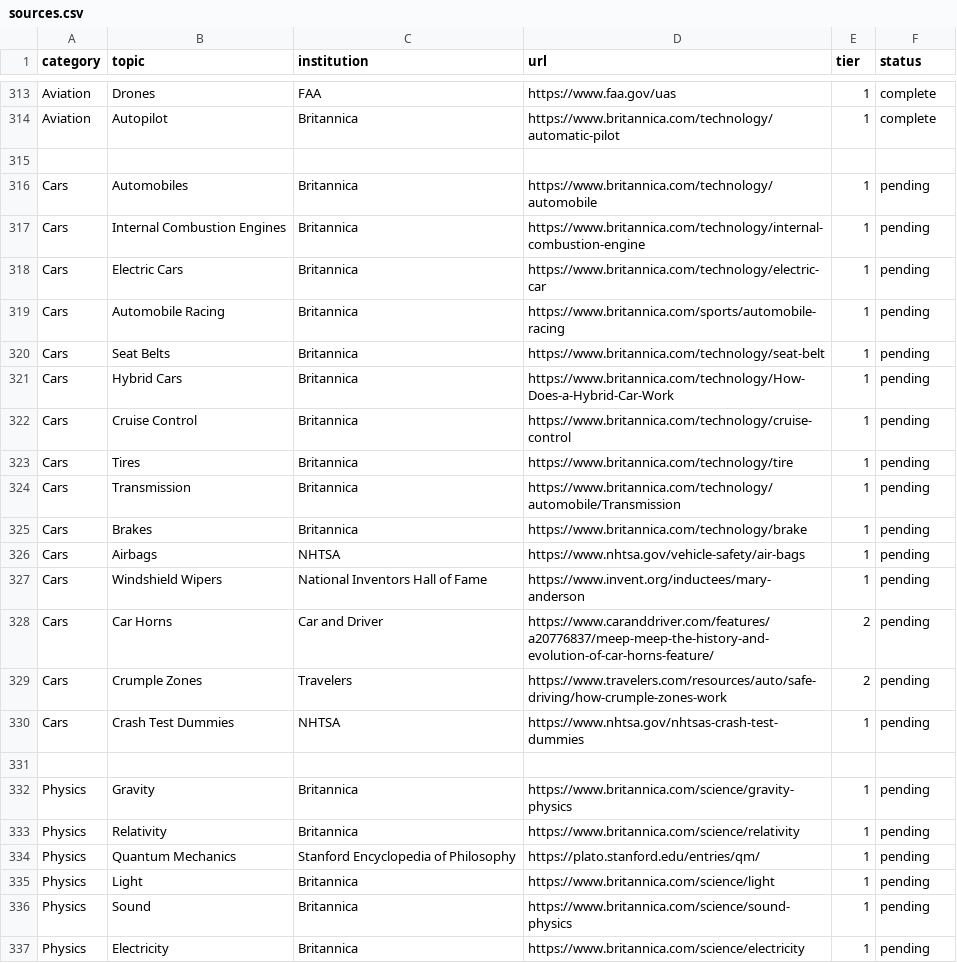
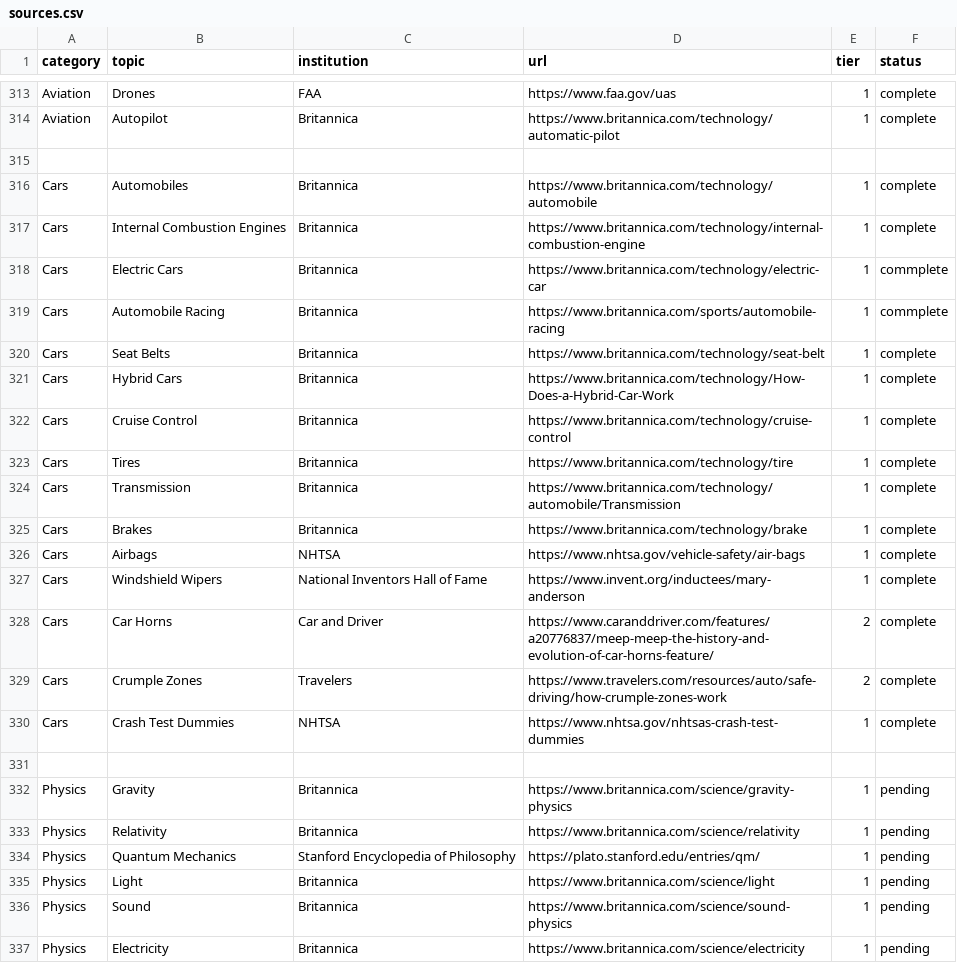
Before and after one commit to xaviersalazar/nib-content-workflow, a CSV file: source-registry/sources.csv, drawn as a sheet; only a part is shown, gaps mark what is left out.

```diff
--- a/source-registry/sources.csv
+++ b/source-registry/sources.csv
@@ -315,17 +315,17 @@ Aviation,Autopilot,Britannica,https://www.britannica.com/technology/automatic-pi
 
-Cars,Automobiles,Britannica,https://www.britannica.com/technology/automobile,1,pending
-Cars,Internal Combustion Engines,Britannica,https://www.britannica.com/technology/internal-combustion-engine,1,pending
-Cars,Electric Cars,Britannica,https://www.britannica.com/technology/electric-car,1,pending
-Cars,Automobile Racing,Britannica,https://www.britannica.com/sports/automobile-racing,1,pending
-Cars,Seat Belts,Britannica,https://www.britannica.com/technology/seat-belt,1,pending
-Cars,Hybrid Cars,Britannica,https://www.britannica.com/technology/How-Does-a-Hybrid-Car-Work,1,pending
-Cars,Cruise Control,Britannica,https://www.britannica.com/technology/cruise-control,1,pending
-Cars,Tires,Britannica,https://www.britannica.com/technology/tire,1,pending
-Cars,Transmission,Britannica,https://www.britannica.com/technology/automobile/Transmission,1,pending
-Cars,Brakes,Britannica,https://www.britannica.com/technology/brake,1,pending
-Cars,Airbags,NHTSA,https://www.nhtsa.gov/vehicle-safety/air-bags,1,pending
-Cars,Windshield Wipers,National Inventors Hall of Fame,https://www.invent.org/inductees/mary-anderson,1,pending
-Cars,Car Horns,Car and Driver,https://www.caranddriver.com/features/a20776837/meep-meep-the-history-and-evolution-of-car-horns-feature/,2,pending
-Cars,Crumple Zones,Travelers,https://www.travelers.com/resources/auto/safe-driving/how-crumple-zones-work,2,pending
-Cars,Crash Test Dummies,NHTSA,https://www.nhtsa.gov/nhtsas-crash-test-dummies,1,pending
+Cars,Automobiles,Britannica,https://www.britannica.com/technology/automobile,1,complete
+Cars,Internal Combustion Engines,Britannica,https://www.britannica.com/technology/internal-combustion-engine,1,complete
+Cars,Electric Cars,Britannica,https://www.britannica.com/technology/electric-car,1,commplete
+Cars,Automobile Racing,Britannica,https://www.britannica.com/sports/automobile-racing,1,commplete
+Cars,Seat Belts,Britannica,https://www.britannica.com/technology/seat-belt,1,complete
+Cars,Hybrid Cars,Britannica,https://www.britannica.com/technology/How-Does-a-Hybrid-Car-Work,1,complete
+Cars,Cruise Control,Britannica,https://www.britannica.com/technology/cruise-control,1,complete
+Cars,Tires,Britannica,https://www.britannica.com/technology/tire,1,complete
+Cars,Transmission,Britannica,https://www.britannica.com/technology/automobile/Transmission,1,complete
+Cars,Brakes,Britannica,https://www.britannica.com/technology/brake,1,complete
+Cars,Airbags,NHTSA,https://www.nhtsa.gov/vehicle-safety/air-bags,1,complete
+Cars,Windshield Wipers,National Inventors Hall of Fame,https://www.invent.org/inductees/mary-anderson,1,complete
+Cars,Car Horns,Car and Driver,https://www.caranddriver.com/features/a20776837/meep-meep-the-history-and-evolution-of-car-horns-feature/,2,complete
+Cars,Crumple Zones,Travelers,https://www.travelers.com/resources/auto/safe-driving/how-crumple-zones-work,2,complete
+Cars,Crash Test Dummies,NHTSA,https://www.nhtsa.gov/nhtsas-crash-test-dummies,1,complete
 
```
Also changed, not shown: 16 other files.
